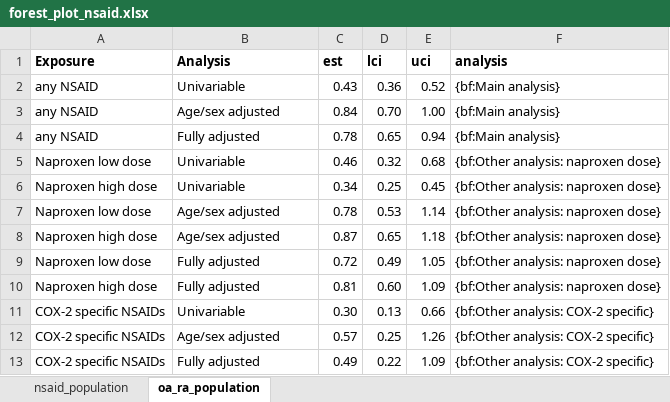
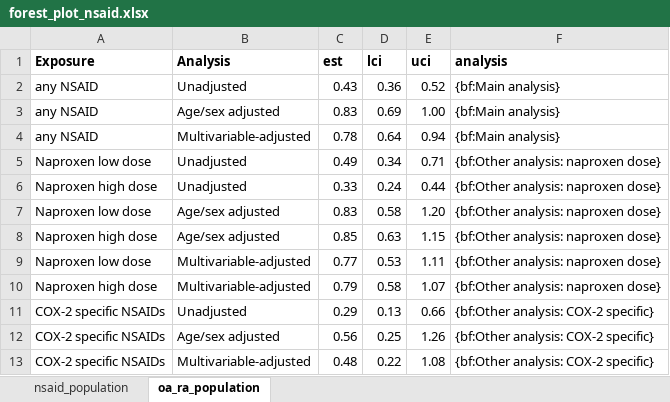
Before and after one commit to opensafely/nsaids-covid-research, an Excel workbook: analysis/forest_plot_nsaid.xlsx, sheet oa_ra_population, drawn as a sheet; only a part is shown; values as stored, in another font and other column widths than the file's, no borders; the diff covers the shown part only; the diff names each change by its address in the sheet, - before the commit and + after, or states it on an @@ line.

```diff
--- a/analysis/forest_plot_nsaid.xlsx (sheet oa_ra_population)
+++ b/analysis/forest_plot_nsaid.xlsx (sheet oa_ra_population)
-B2 (Analysis): Univariable
+B2 (Analysis): Unadjusted
-C3 (est): 0.84
+C3 (est): 0.83
-D3 (lci): 0.70
+D3 (lci): 0.69
-B4 (Analysis): Fully adjusted
+B4 (Analysis): Multivariable-adjusted
-D4 (lci): 0.65
+D4 (lci): 0.64
-B5:B6 (Analysis): Univariable
+B5:B6 (Analysis): Unadjusted
-C5 (est): 0.46
+C5 (est): 0.49
-D5 (lci): 0.32
+D5 (lci): 0.34
-E5 (uci): 0.68
+E5 (uci): 0.71
-C6 (est): 0.34
+C6 (est): 0.33
-D6 (lci): 0.25
+D6 (lci): 0.24
-E6 (uci): 0.45
+E6 (uci): 0.44
-C7 (est): 0.78
+C7 (est): 0.83
-D7 (lci): 0.53
+D7 (lci): 0.58
-E7 (uci): 1.14
+E7 (uci): 1.20
-C8 (est): 0.87
+C8 (est): 0.85
-D8 (lci): 0.65
+D8 (lci): 0.63
-E8 (uci): 1.18
+E8 (uci): 1.15
-B9:B10 (Analysis): Fully adjusted
+B9:B10 (Analysis): Multivariable-adjusted
-C9 (est): 0.72
+C9 (est): 0.77
-D9 (lci): 0.49
+D9 (lci): 0.53
-E9 (uci): 1.05
+E9 (uci): 1.11
-C10 (est): 0.81
+C10 (est): 0.79
-D10 (lci): 0.60
+D10 (lci): 0.58
-E10 (uci): 1.09
+E10 (uci): 1.07
-B11 (Analysis): Univariable
+B11 (Analysis): Unadjusted
-C11 (est): 0.30
+C11 (est): 0.29
-C12 (est): 0.57
+C12 (est): 0.56
-B13 (Analysis): Fully adjusted
+B13 (Analysis): Multivariable-adjusted
-C13 (est): 0.49
+C13 (est): 0.48
-E13 (uci): 1.09
+E13 (uci): 1.08
```
Also changed, not shown: 11 edited cells elsewhere in this sheet, sheet nsaid_population, 1 other file.
